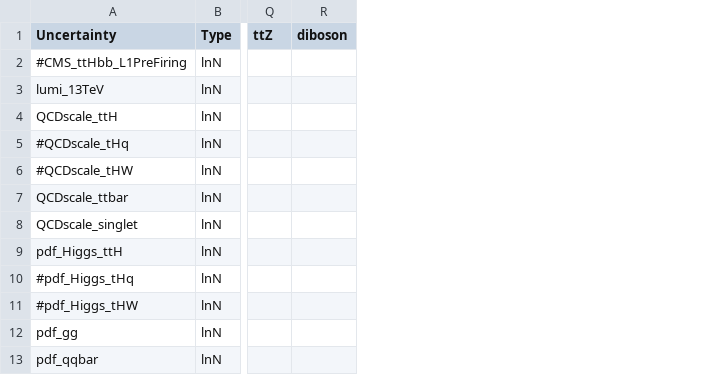
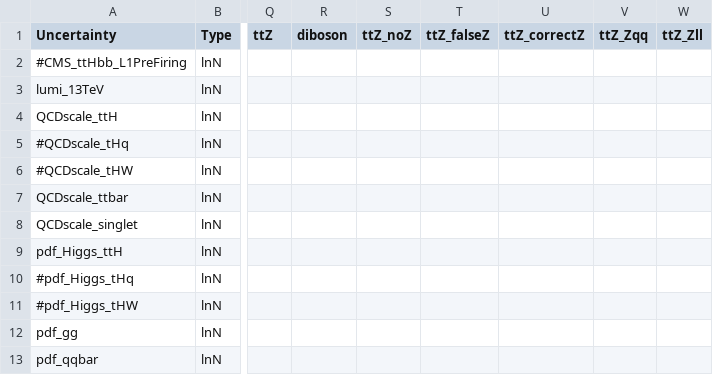
Before and after one commit to kit-cn-cms/pyroot-plotscripts, a CSV file: configs/legacyTTZ/systs_v1.csv, drawn as a sheet; only a part is shown, gaps mark what is left out; the diff names each change by its address in the sheet, - before the commit and + after, or states it on an @@ line.

```diff
--- a/configs/legacyTTZ/systs_v1.csv
+++ b/configs/legacyTTZ/systs_v1.csv
+column S (ttZ_noZ), empty
+column T (ttZ_falseZ), empty
+column U (ttZ_correctZ), empty
+column V (ttZ_Zqq), empty
+column W (ttZ_Zll), empty
```
Also changed, not shown: 4 other files.
